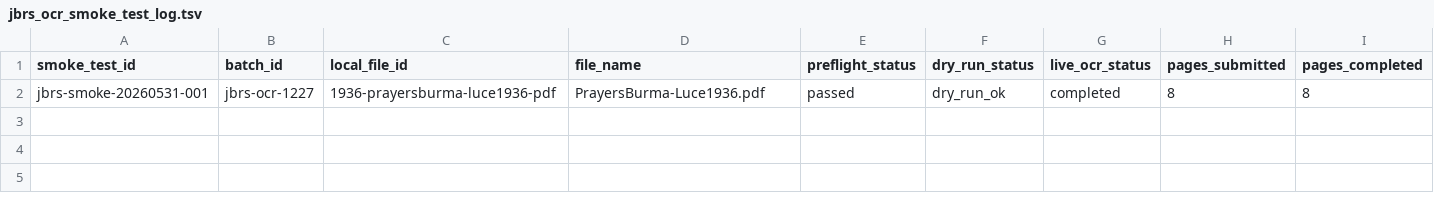
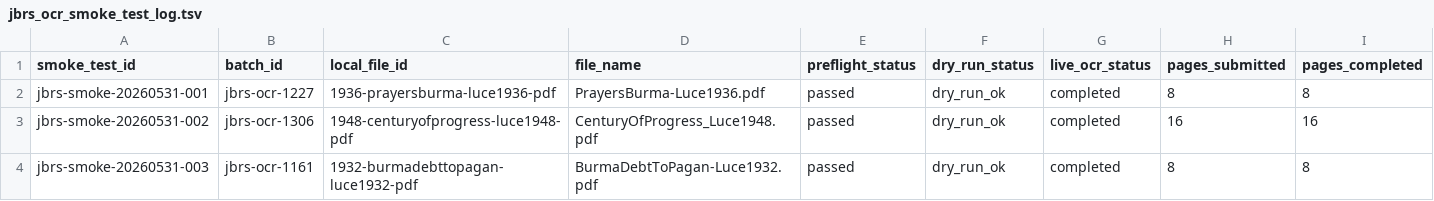
Before and after one commit to nh36/BurmeseCorpus, a TSV file: data/working/bibliography/jbrs/jbrs_ocr_smoke_test_log.tsv, drawn as a sheet; only a part is shown; rows hold the shown columns only; the diff names each change by its address in the sheet, - before the commit and + after, or states it on an @@ line.

```diff
--- a/data/working/bibliography/jbrs/jbrs_ocr_smoke_test_log.tsv
+++ b/data/working/bibliography/jbrs/jbrs_ocr_smoke_test_log.tsv
+row 3: jbrs-smoke-20260531-002 | jbrs-ocr-1306 | 1948-centuryofprogress-luce1948-pdf | CenturyOfProgress_Luce1948.pdf | passed | dry_run_ok | completed | 16 | 16
+row 4: jbrs-smoke-20260531-003 | jbrs-ocr-1161 | 1932-burmadebttopagan-luce1932-pdf | BurmaDebtToPagan-Luce1932.pdf | passed | dry_run_ok | completed | 8 | 8
```
Also changed, not shown: data/working/bibliography/jbrs/jbrs_ocr_batch_plan.tsv, data/working/bibliography/jbrs/jbrs_ocr_status_log.tsv, 11 other files.
